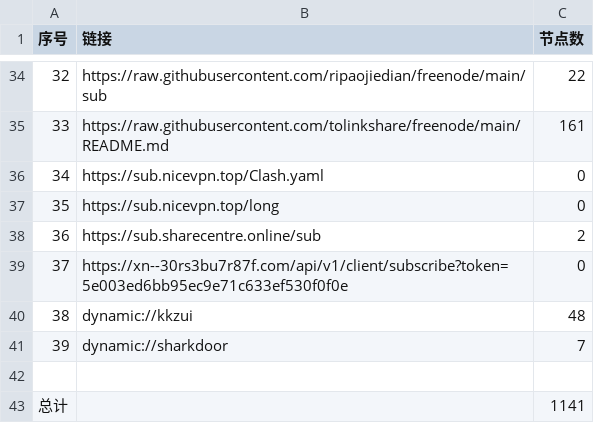
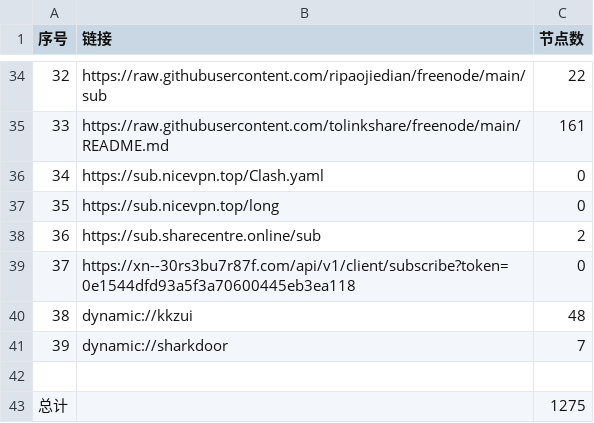
Before and after one commit to peasoft/NoMoreWalls, a CSV file: list_result.csv, drawn as a sheet; only a part is shown, gaps mark what is left out; the diff covers the shown part only.

```diff
--- a/list_result.csv
+++ b/list_result.csv
@@ -38,3 +38,3 @@
 36,https://sub.sharecentre.online/sub,2
-37,https://xn--30rs3bu7r87f.com/api/v1/client/subscribe?token=5e003ed6bb95ec9e71c633ef530f0f0e,0
+37,https://xn--30rs3bu7r87f.com/api/v1/client/subscribe?token=0e1544dfd93a5f3a70600445eb3ea118,0
 38,dynamic://kkzui,48
@@ -42,2 +42,2 @@
 
-总计,,1141
+总计,,1275
```
Also changed, not shown: 18 edited cells elsewhere in this file, 14 other files.
